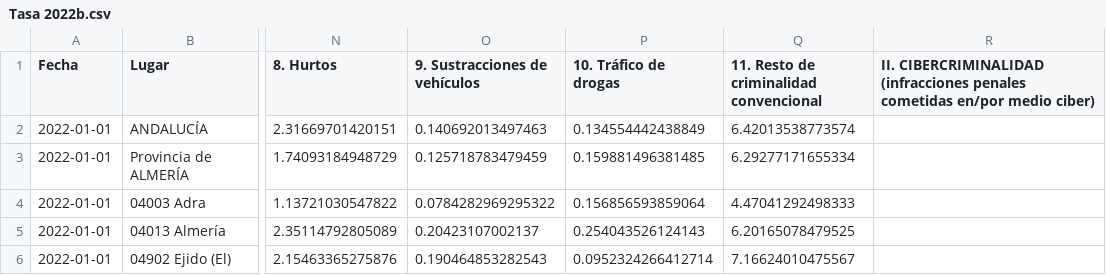
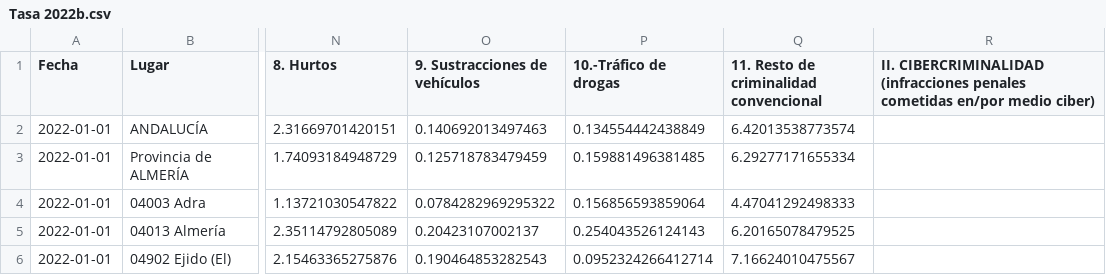
Before and after one commit to ahedojl/Evoluci-n-Trimestral, a CSV file: Tasa 2022b.csv, drawn as a sheet; only a part is shown, gaps mark what is left out; the diff names each change by its address in the sheet, - before the commit and + after, or states it on an @@ line.

```diff
--- a/Tasa 2022b.csv
+++ b/Tasa 2022b.csv
-P1: 10. Tráfico de drogas
+P1: 10.-Tráfico de drogas
```
Also changed, not shown: Tasa 2023b.csv, Tasa 2024b.csv, 1 other file.
